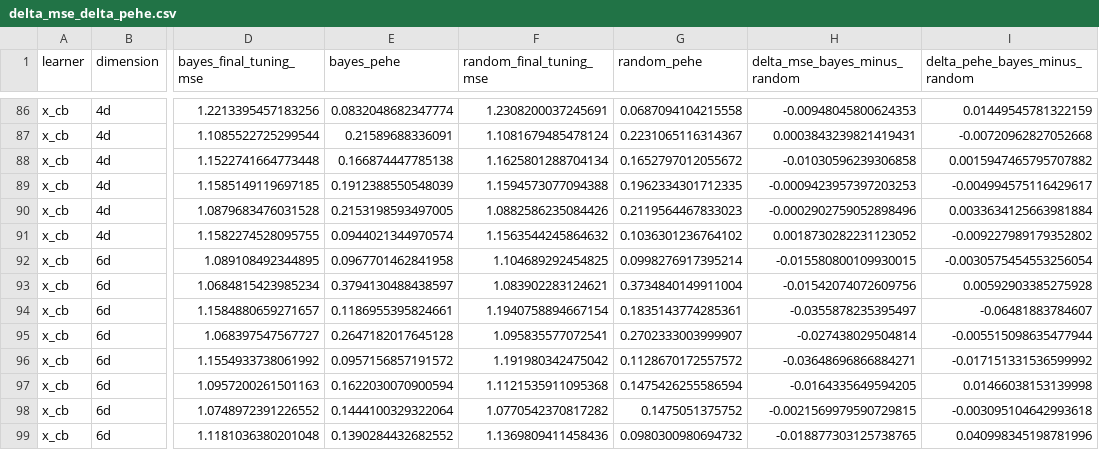
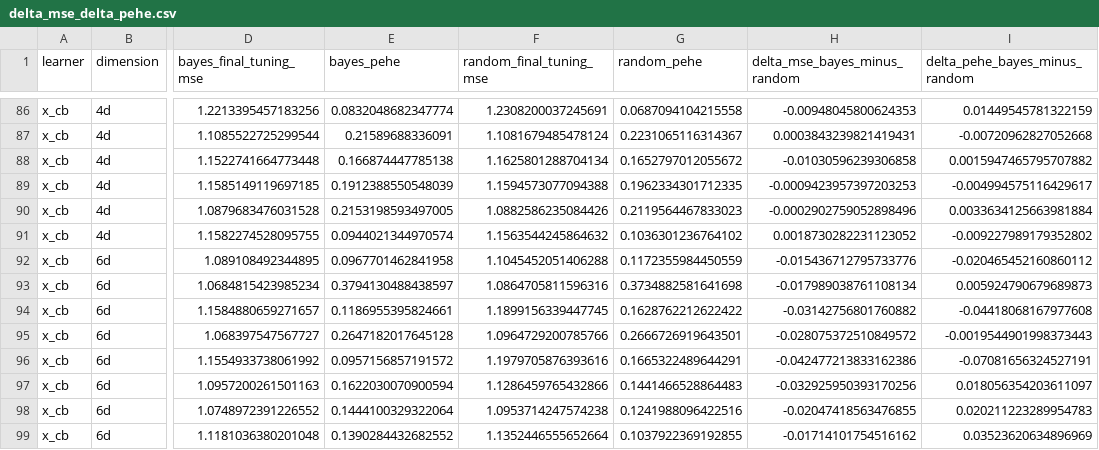
Before and after one commit to gabbymp3/thesis, a CSV file: plots_30/pehe_alignment/delta_mse_delta_pehe.csv, drawn as a sheet; only a part is shown, gaps mark what is left out; the diff covers the shown part only; the diff names each change by its address in the sheet, - before the commit and + after, or states it on an @@ line.

Commit message:
replace old 6d cb w/ corrected runs, update plots and analysis files

```diff
--- a/plots_30/pehe_alignment/delta_mse_delta_pehe.csv
+++ b/plots_30/pehe_alignment/delta_mse_delta_pehe.csv
-F92 (random_final_tuning_mse): 1.104689292454825
+F92 (random_final_tuning_mse): 1.1045452051406288
-G92 (random_pehe): 0.0998276917395214
+G92 (random_pehe): 0.1172355984450559
-H92 (delta_mse_bayes_minus_random): -0.015580800109930015
+H92 (delta_mse_bayes_minus_random): -0.015436712795733776
-I92 (delta_pehe_bayes_minus_random): -0.0030575454553256054
+I92 (delta_pehe_bayes_minus_random): -0.020465452160860112
-F93 (random_final_tuning_mse): 1.083902283124621
+F93 (random_final_tuning_mse): 1.0864705811596316
-G93 (random_pehe): 0.3734840149911004
+G93 (random_pehe): 0.3734882581641698
-H93 (delta_mse_bayes_minus_random): -0.01542074072609756
+H93 (delta_mse_bayes_minus_random): -0.017989038761108134
-I93 (delta_pehe_bayes_minus_random): 0.00592903385275928
+I93 (delta_pehe_bayes_minus_random): 0.005924790679689873
-F94 (random_final_tuning_mse): 1.1940758894667154
+F94 (random_final_tuning_mse): 1.1899156339447745
-G94 (random_pehe): 0.1835143774285361
+G94 (random_pehe): 0.1628762212622422
-H94 (delta_mse_bayes_minus_random): -0.0355878235395497
+H94 (delta_mse_bayes_minus_random): -0.03142756801760882
-I94 (delta_pehe_bayes_minus_random): -0.06481883784607
+I94 (delta_pehe_bayes_minus_random): -0.04418068167977608
-F95 (random_final_tuning_mse): 1.095835577072541
+F95 (random_final_tuning_mse): 1.0964729200785766
-G95 (random_pehe): 0.2702333003999907
+G95 (random_pehe): 0.2666726919643501
-H95 (delta_mse_bayes_minus_random): -0.027438029504814
+H95 (delta_mse_bayes_minus_random): -0.028075372510849572
-I95 (delta_pehe_bayes_minus_random): -0.005515098635477944
+I95 (delta_pehe_bayes_minus_random): -0.0019544901998373443
-F96 (random_final_tuning_mse): 1.191980342475042
+F96 (random_final_tuning_mse): 1.1979705876393616
-G96 (random_pehe): 0.1128670172557572
+G96 (random_pehe): 0.1665322489644291
-H96 (delta_mse_bayes_minus_random): -0.03648696866884271
+H96 (delta_mse_bayes_minus_random): -0.042477213833162386
-I96 (delta_pehe_bayes_minus_random): -0.017151331536599992
+I96 (delta_pehe_bayes_minus_random): -0.07081656324527191
-F97 (random_final_tuning_mse): 1.1121535911095368
+F97 (random_final_tuning_mse): 1.1286459765432866
-G97 (random_pehe): 0.1475426255586594
+G97 (random_pehe): 0.1441466528864483
-H97 (delta_mse_bayes_minus_random): -0.0164335649594205
+H97 (delta_mse_bayes_minus_random): -0.032925950393170256
-I97 (delta_pehe_bayes_minus_random): 0.01466038153139998
+I97 (delta_pehe_bayes_minus_random): 0.018056354203611097
-F98 (random_final_tuning_mse): 1.0770542370817282
+F98 (random_final_tuning_mse): 1.0953714247574238
-G98 (random_pehe): 0.1475051375752
+G98 (random_pehe): 0.1241988096422516
-H98 (delta_mse_bayes_minus_random): -0.0021569979590729815
+H98 (delta_mse_bayes_minus_random): -0.02047418563476855
-I98 (delta_pehe_bayes_minus_random): -0.003095104642993618
+I98 (delta_pehe_bayes_minus_random): 0.020211223289954783
-F99 (random_final_tuning_mse): 1.1369809411458436
+F99 (random_final_tuning_mse): 1.1352446555652664
-G99 (random_pehe): 0.0980300980694732
+G99 (random_pehe): 0.1037922369192855
-H99 (delta_mse_bayes_minus_random): -0.018877303125738765
+H99 (delta_mse_bayes_minus_random): -0.01714101754516162
-I99 (delta_pehe_bayes_minus_random): 0.040998345198781996
+I99 (delta_pehe_bayes_minus_random): 0.03523620634896969
```
Also changed, not shown: 88 edited cells elsewhere in this file, plots_30/convergence_plots/convergence_summary.csv, plots_30/pehe_alignment/delta_mse_vs_delta_pehe_stats.csv, 46 other files.
